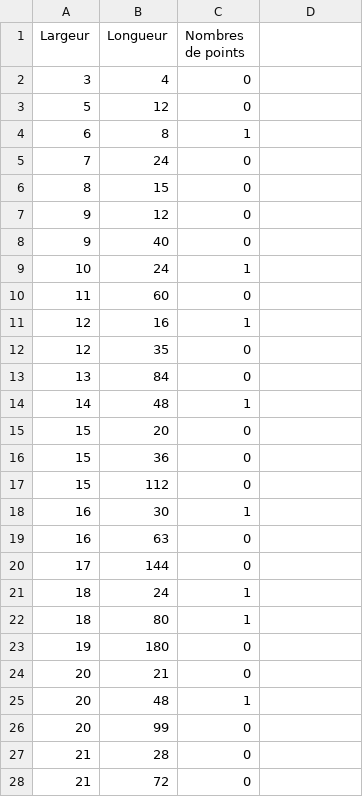
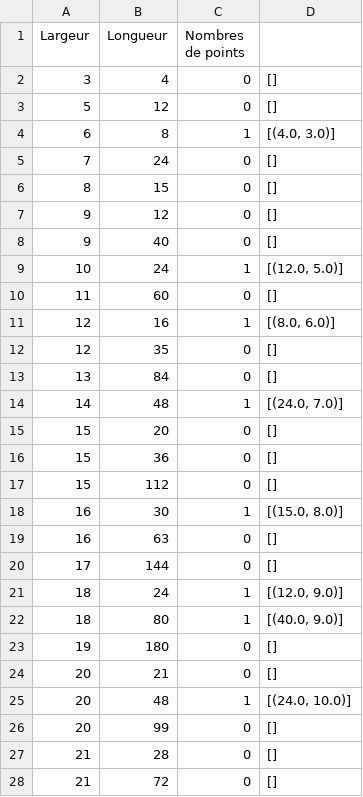
Before and after one commit to NoveltyDust/micro_projet_info, a CSV file: rectangles.csv, drawn as a sheet; only a part is shown; the diff covers the shown part only.

Commit message:
ajout fonction PGCD et fonction rect_premier + adaptation fonctinon list_rect et calcul_sol

```diff
--- a/rectangles.csv
+++ b/rectangles.csv
@@ -1,28 +1,28 @@
 Largeur;Longueur;Nombres de points
-3;4;0
-5;12;0
-6;8;1
-7;24;0
-8;15;0
-9;12;0
-9;40;0
-10;24;1
-11;60;0
-12;16;1
-12;35;0
-13;84;0
-14;48;1
-15;20;0
-15;36;0
-15;112;0
-16;30;1
-16;63;0
-17;144;0
-18;24;1
-18;80;1
-19;180;0
-20;21;0
-20;48;1
-20;99;0
-21;28;0
-21;72;0
+3;4;0;[]
+5;12;0;[]
+6;8;1;[(4.0, 3.0)]
+7;24;0;[]
+8;15;0;[]
+9;12;0;[]
+9;40;0;[]
+10;24;1;[(12.0, 5.0)]
+11;60;0;[]
+12;16;1;[(8.0, 6.0)]
+12;35;0;[]
+13;84;0;[]
+14;48;1;[(24.0, 7.0)]
+15;20;0;[]
+15;36;0;[]
+15;112;0;[]
+16;30;1;[(15.0, 8.0)]
+16;63;0;[]
+17;144;0;[]
+18;24;1;[(12.0, 9.0)]
+18;80;1;[(40.0, 9.0)]
+19;180;0;[]
+20;21;0;[]
+20;48;1;[(24.0, 10.0)]
+20;99;0;[]
+21;28;0;[]
+21;72;0;[]
```
Also changed, not shown: 124 edited cells elsewhere in this file, 2 other files.
